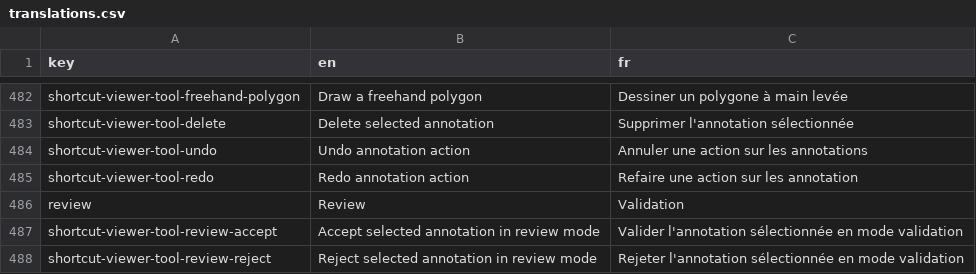
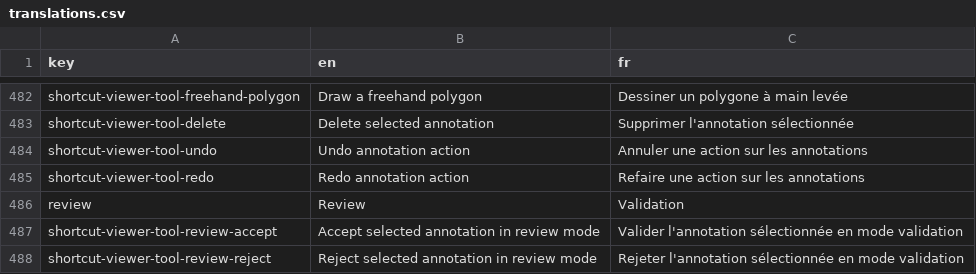
Before and after one commit to cytomine/Cytomine-Web-UI, a CSV file: src/locales/translations.csv, drawn as a sheet; only a part is shown, gaps mark what is left out.

Commit message:
Translation typo

```diff
--- a/src/locales/translations.csv
+++ b/src/locales/translations.csv
@@ -484,3 +484,3 @@ shortcut-viewer-tool-delete,Delete selected annotation,Supprimer l'annotation s
 shortcut-viewer-tool-undo,Undo annotation action,Annuler une action sur les annotations
-shortcut-viewer-tool-redo,Redo annotation action,Refaire une action sur les annotation
+shortcut-viewer-tool-redo,Redo annotation action,Refaire une action sur les annotations
 review,Review,Validation
```
